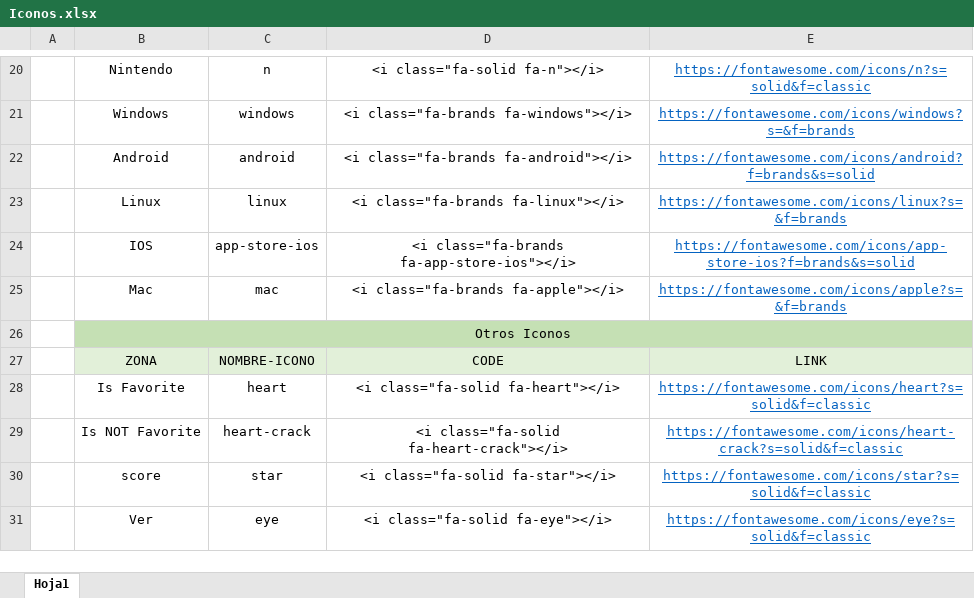
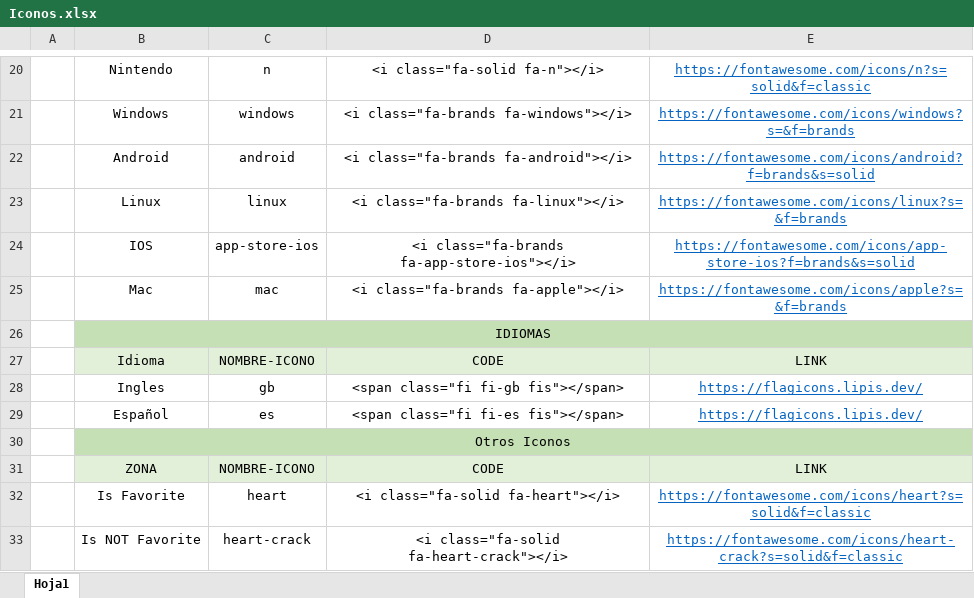
Before and after one commit to Lionekros/GamerNest, an Excel workbook: Moqup/Iconos.xlsx, sheet Hoja1, drawn as a sheet; only a part is shown, gaps mark what is left out; the shorter side is filled out with more unchanged rows; values as stored, in another font and other column widths than the file's, no borders; the diff names each change by its address in the sheet, - before the commit and + after, or states it on an @@ line.

```diff
--- a/Moqup/Iconos.xlsx (sheet Hoja1)
+++ b/Moqup/Iconos.xlsx (sheet Hoja1)
+row 26:  | IDIOMAS
+row 27:  | Idioma | NOMBRE-ICONO | CODE | LINK
+row 28:  | Ingles | gb | <span class="fi fi-gb fis"></span> | https://flagicons.lipis.dev/
+row 29:  | Español | es | <span class="fi fi-es fis"></span> | https://flagicons.lipis.dev/
```
Also changed, not shown: 4 other files.
